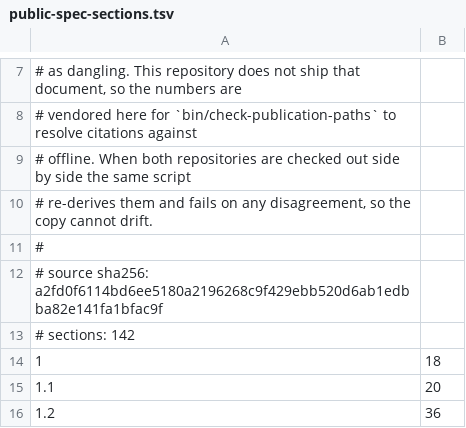
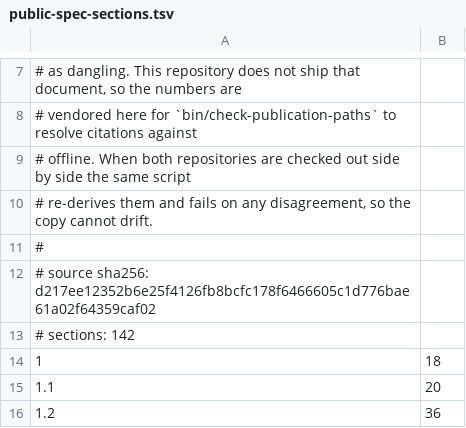
Before and after one commit to kiosk-hq/kiosk, a TSV file: spec/public-spec-sections.tsv, drawn as a sheet; only a part is shown, gaps mark what is left out.

```diff
--- a/spec/public-spec-sections.tsv
+++ b/spec/public-spec-sections.tsv
@@ -11,3 +11,3 @@
 #
-# source sha256: a2fd0f6114bd6ee5180a2196268c9f429ebb520d6ab1edbba82e141fa1bfac9f
+# source sha256: d217ee12352b6e25f4126fb8bcfc178f6466605c1d776bae61a02f64359caf02
 # sections: 142
```
Also changed, not shown: 9 other files.
